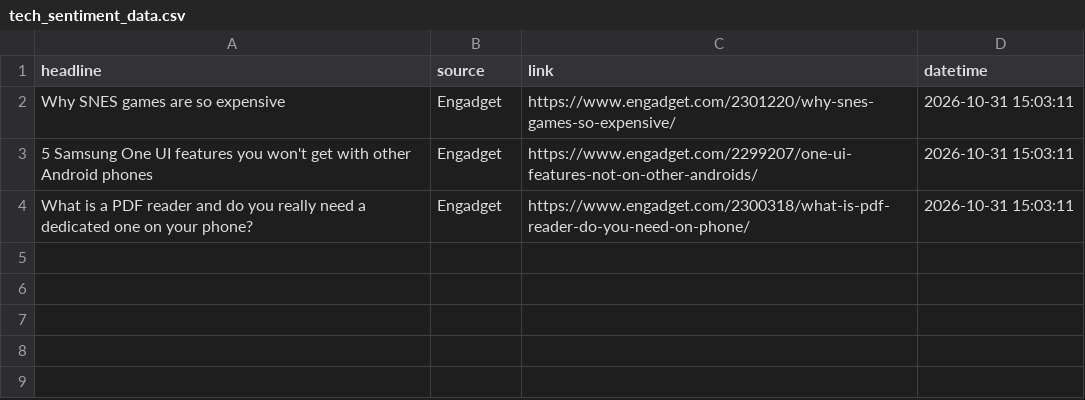
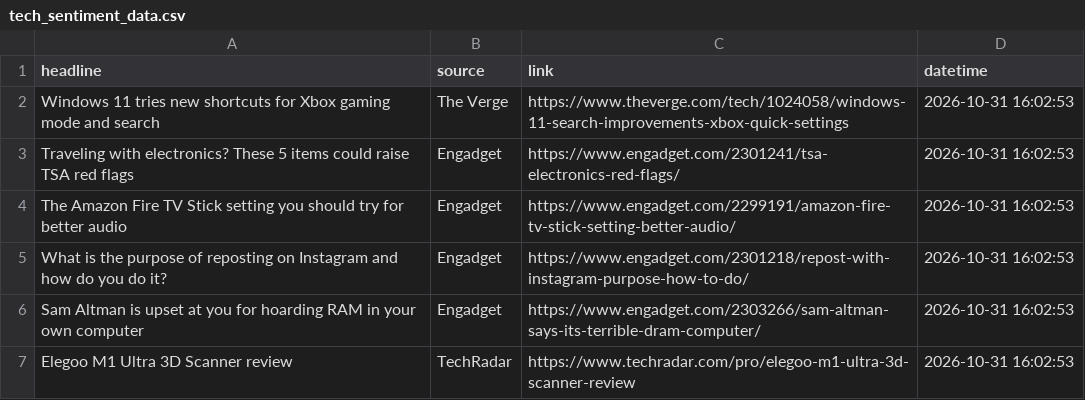
Before and after one commit to Karen2007/Tech-News-Sentiment, a CSV file: tech_sentiment_data.csv, drawn as a sheet.

```diff
--- a/tech_sentiment_data.csv
+++ b/tech_sentiment_data.csv
@@ -1,4 +1,7 @@
 headline,source,link,datetime
-Why SNES games are so expensive,Engadget,https://www.engadget.com/2301220/why-snes-games-so-expensive/,2026-10-31 15:03:11
-5 Samsung One UI features you won't get with other Android phones,Engadget,https://www.engadget.com/2299207/one-ui-features-not-on-other-androids/,2026-10-31 15:03:11
-What is a PDF reader and do you really need a dedicated one on your phone?,Engadget,https://www.engadget.com/2300318/what-is-pdf-reader-do-you-need-on-phone/,2026-10-31 15:03:11
+Windows 11 tries new shortcuts for Xbox gaming mode and search,The Verge,https://www.theverge.com/tech/1024058/windows-11-search-improvements-xbox-quick-settings,2026-10-31 16:02:53
+Traveling with electronics? These 5 items could raise TSA red flags,Engadget,https://www.engadget.com/2301241/tsa-electronics-red-flags/,2026-10-31 16:02:53
+The Amazon Fire TV Stick setting you should try for better audio,Engadget,https://www.engadget.com/2299191/amazon-fire-tv-stick-setting-better-audio/,2026-10-31 16:02:53
+What is the purpose of reposting on Instagram and how do you do it?,Engadget,https://www.engadget.com/2301218/repost-with-instagram-purpose-how-to-do/,2026-10-31 16:02:53
+Sam Altman is upset at you for hoarding RAM in your own computer,Engadget,https://www.engadget.com/2303266/sam-altman-says-its-terrible-dram-computer/,2026-10-31 16:02:53
+Elegoo M1 Ultra 3D Scanner review,TechRadar,https://www.techradar.com/pro/elegoo-m1-ultra-3d-scanner-review,2026-10-31 16:02:53
```
Also changed, not shown: sentiment_index_history.csv, 1 other file.
